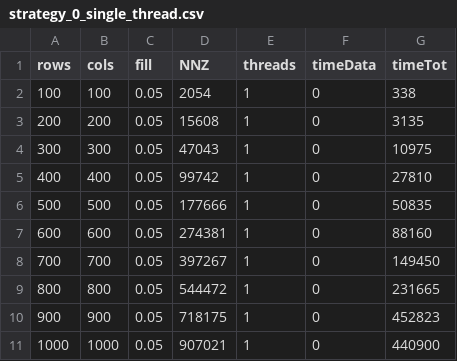
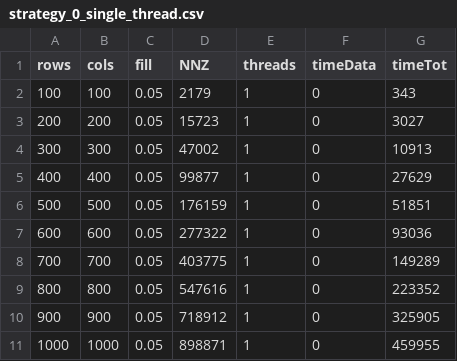
Before and after one commit to thisthat/YALE-Matrix-Addiction, a CSV file: evaluation/strategy_0_single_thread.csv, drawn as a sheet.

```diff
--- a/evaluation/strategy_0_single_thread.csv
+++ b/evaluation/strategy_0_single_thread.csv
@@ -1,11 +1,11 @@
 rows,cols,fill,NNZ,threads,timeData,timeTot
-100,100,0.05,2054,1,0,338
-200,200,0.05,15608,1,0,3135
-300,300,0.05,47043,1,0,10975
-400,400,0.05,99742,1,0,27810
-500,500,0.05,177666,1,0,50835
-600,600,0.05,274381,1,0,88160
-700,700,0.05,397267,1,0,149450
-800,800,0.05,544472,1,0,231665
-900,900,0.05,718175,1,0,452823
-1000,1000,0.05,907021,1,0,440900
+100,100,0.05,2179,1,0,343
+200,200,0.05,15723,1,0,3027
+300,300,0.05,47002,1,0,10913
+400,400,0.05,99877,1,0,27629
+500,500,0.05,176159,1,0,51851
+600,600,0.05,277322,1,0,93036
+700,700,0.05,403775,1,0,149289
+800,800,0.05,547616,1,0,223352
+900,900,0.05,718912,1,0,325905
+1000,1000,0.05,898871,1,0,459955
```
Also changed, not shown: evaluation/strategy_0_multiple_thread.csv, evaluation/strategy_1_multiple_thread.csv, 28 other files.
